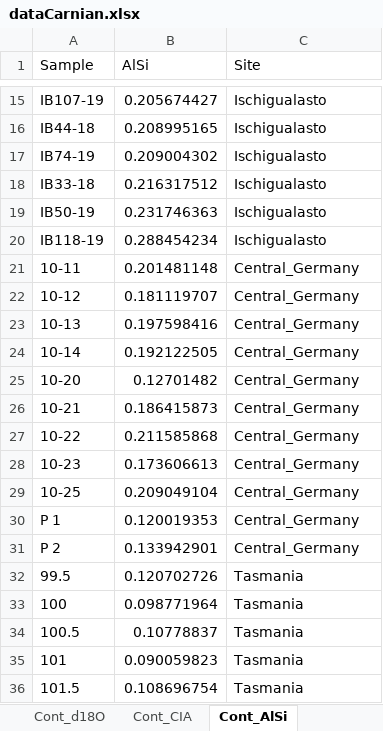
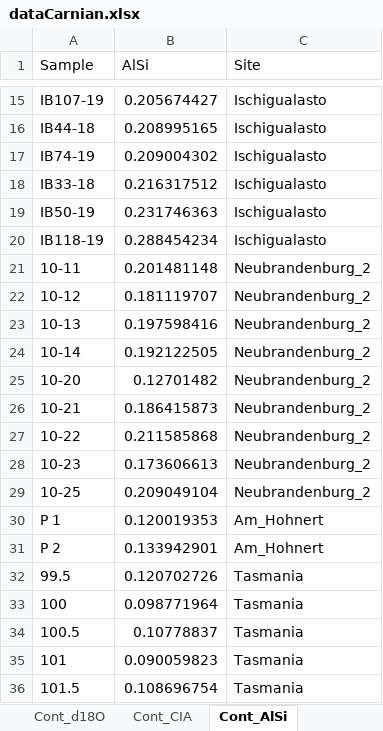
Before and after one commit to SPATIAL-Lab/TriassicJPI, an Excel workbook: data/dataCarnian.xlsx, sheet Cont_AlSi, drawn as a sheet; only a part is shown, gaps mark what is left out; values as stored, in another font and other column widths than the file's, no borders; the diff covers the shown part only; the diff names each change by its address in the sheet, - before the commit and + after, or states it on an @@ line.

```diff
--- a/data/dataCarnian.xlsx (sheet Cont_AlSi)
+++ b/data/dataCarnian.xlsx (sheet Cont_AlSi)
-C21:C29 (Site): Central_Germany
+C21:C29 (Site): Neubrandenburg_2
-C30:C31 (Site): Central_Germany
+C30:C31 (Site): Am_Hohnert
```
Also changed, not shown: 335 removed rows elsewhere in this sheet, sheet Mar_d18O, sheet Cont_CIA, sheet Cont_d18O, sheet Mar_Sites, sheet Cont_Sites, data/dataAnisian.xlsx, 23 other files.
